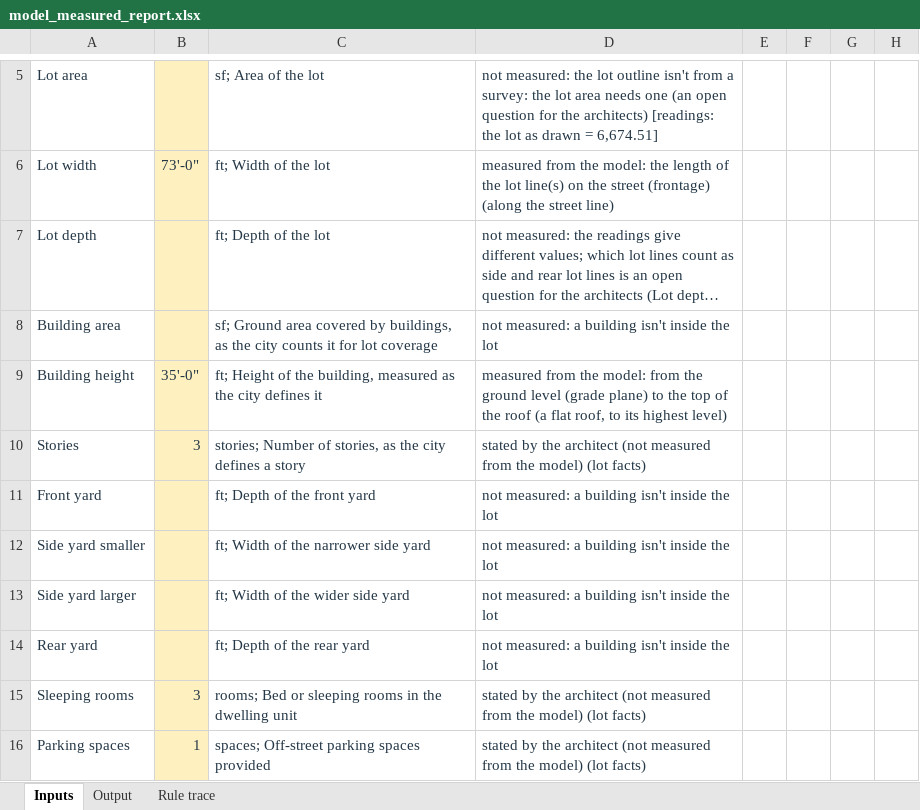
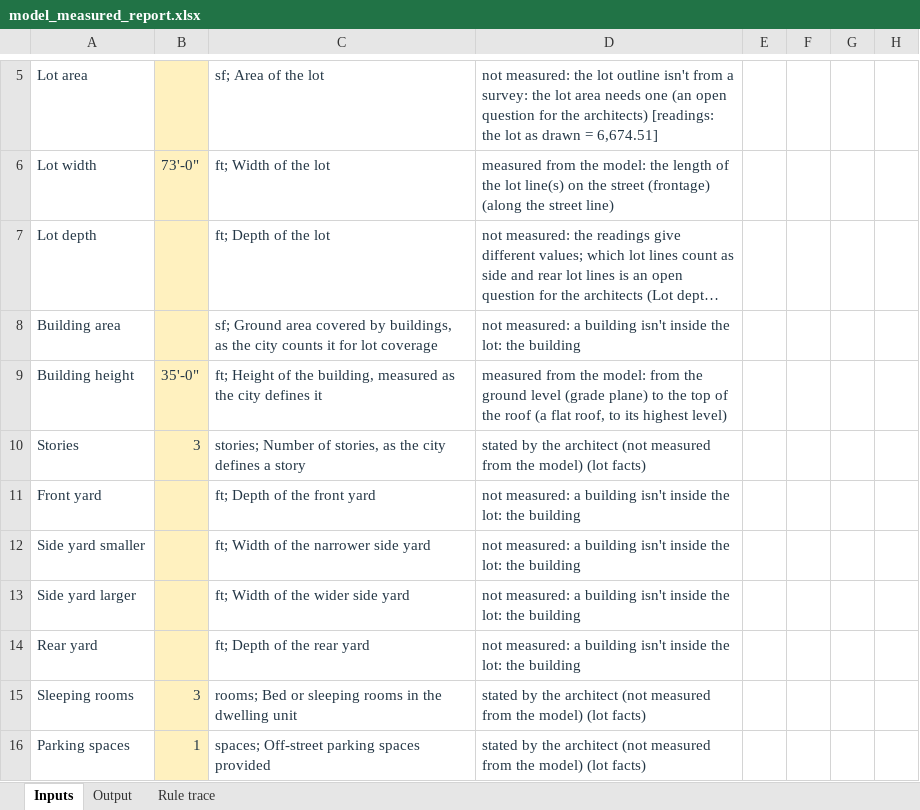
Before and after one commit to bz28/gordium, an Excel workbook: test_data/test_sites/new_york/ithaca_city/106_ithaca_rd/model_measured_report.xlsx, sheet Inputs, drawn as a sheet; only a part is shown, gaps mark what is left out; long unchanged cells end in …; values as stored, in another font and other column widths than the file's, no borders; the diff names each change by its address in the sheet, - before the commit and + after, or states it on an @@ line.

```diff
--- a/test_data/test_sites/new_york/ithaca_city/106_ithaca_rd/model_measured_report.xlsx (sheet Inputs)
+++ b/test_data/test_sites/new_york/ithaca_city/106_ithaca_rd/model_measured_report.xlsx (sheet Inputs)
-D8: …inside the lot
+D8: …inside the lot: the building
-D11:D14: …inside the lot
+D11:D14: …inside the lot: the building
```
Also changed, not shown: 6 other files.
